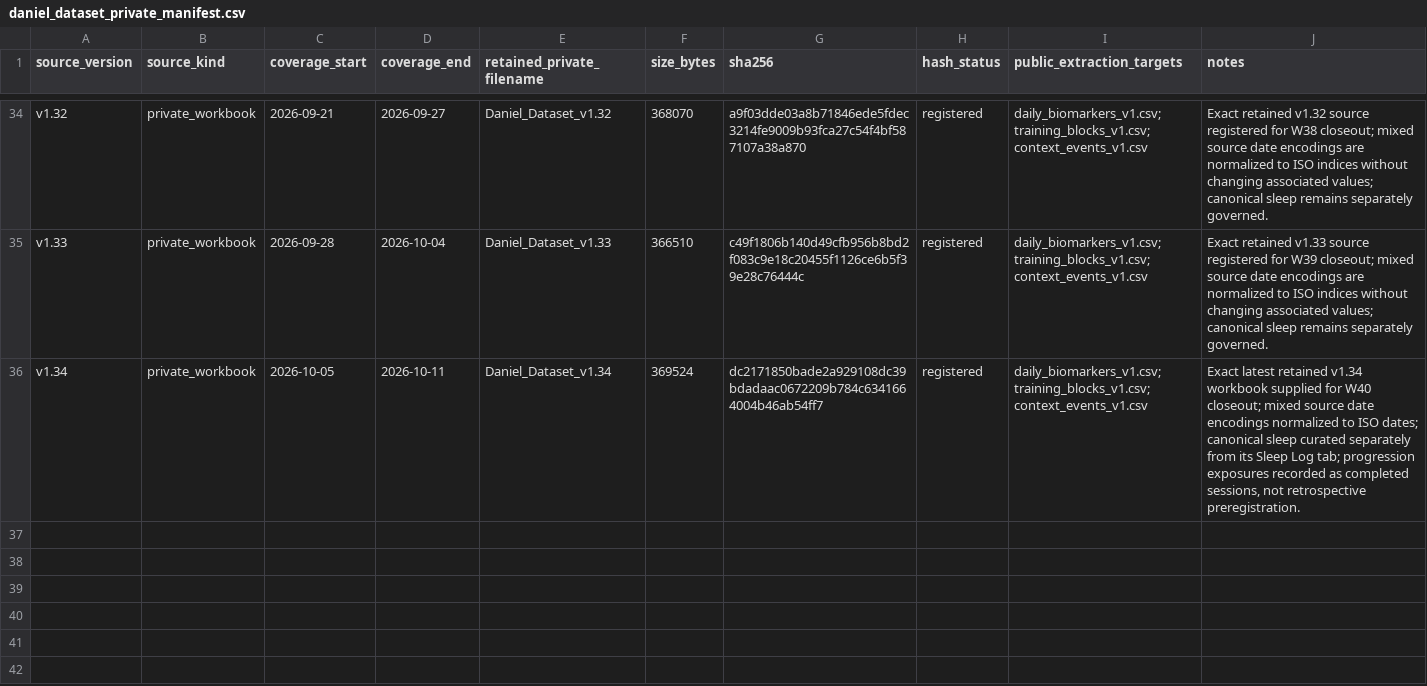
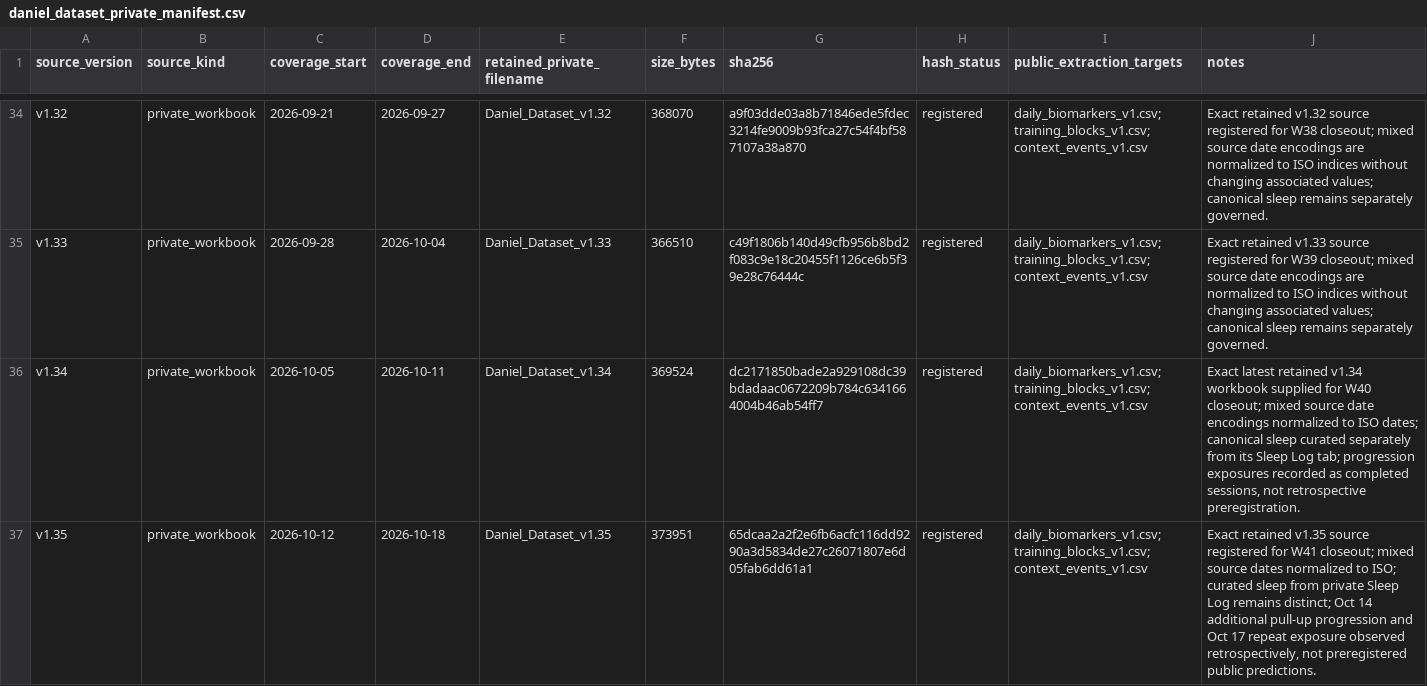
Before and after one commit to CDHughett/daniel-longitudinal-public, a CSV file: data/source_provenance/daniel_dataset_private_manifest.csv, drawn as a sheet; only a part is shown, gaps mark what is left out; the diff names each change by its address in the sheet, - before the commit and + after, or states it on an @@ line.

```diff
--- a/data/source_provenance/daniel_dataset_private_manifest.csv
+++ b/data/source_provenance/daniel_dataset_private_manifest.csv
+row 37: v1.35 | private_workbook | 2026-10-12 | 2026-10-18 | Daniel_Dataset_v1.35 | 373951 | 65dcaa2a2f2e6fb6acfc116dd9290a3d5834de27c26071807e6d05fab6dd61a1 | registered | daily_biomarkers_v1.csv;training_blocks_v1.csv;context_events_v1.csv | Exact retained v1.35 source registered for W41 closeout; mixed source dates normalized to ISO; curated sleep from private Sleep Log remains distinct; Oct 14 additional pull-up progression and Oct 17 repeat exposure observed retrospectively, not preregistered public predictions.
```
Also changed, not shown: data/context_events_v1.csv, data/daily_biomarkers_v1.csv, 2 other files.
